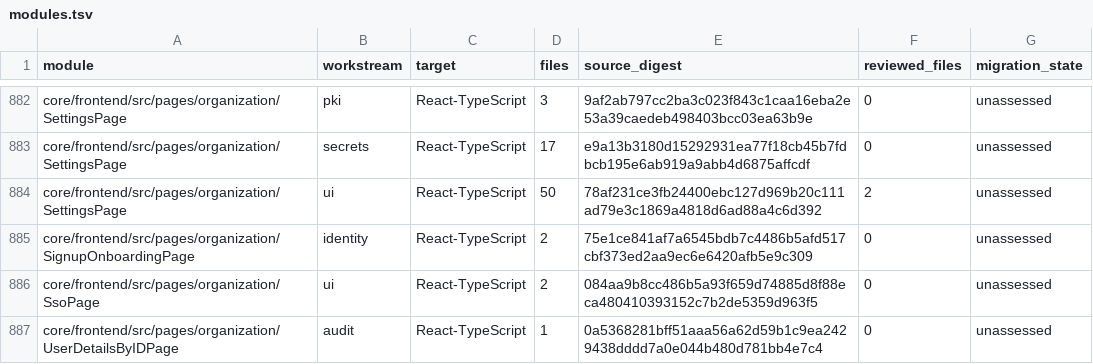
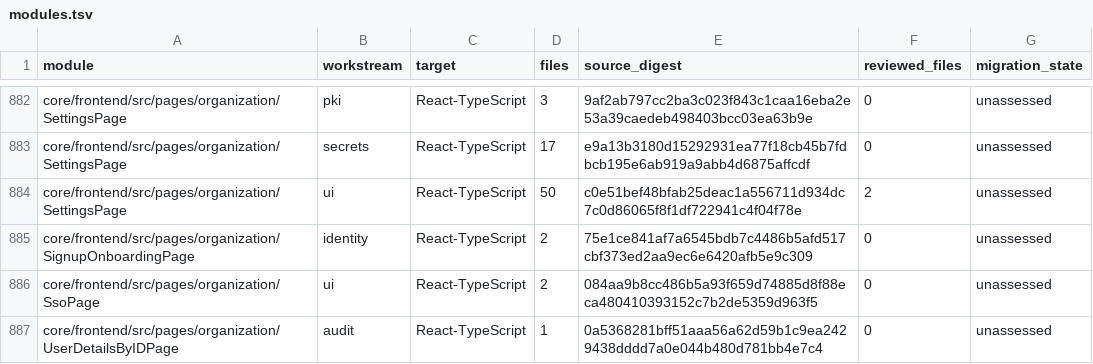
Before and after one commit to shippinAI/vaultix, a TSV file: docs/migration/generated/modules.tsv, drawn as a sheet; only a part is shown, gaps mark what is left out.

```diff
--- a/docs/migration/generated/modules.tsv
+++ b/docs/migration/generated/modules.tsv
@@ -883,3 +883,3 @@ core/frontend/src/pages/organization/SettingsPage	pki	React-TypeScript	3	9af2ab7
 core/frontend/src/pages/organization/SettingsPage	secrets	React-TypeScript	17	e9a13b3180d15292931ea77f18cb45b7fdbcb195e6ab919a9abb4d6875affcdf	0	unassessed
-core/frontend/src/pages/organization/SettingsPage	ui	React-TypeScript	50	78af231ce3fb24400ebc127d969b20c111ad79e3c1869a4818d6ad88a4c6d392	2	unassessed
+core/frontend/src/pages/organization/SettingsPage	ui	React-TypeScript	50	c0e51bef48bfab25deac1a556711d934dc7c0d86065f8f1df722941c4f04f78e	2	unassessed
 core/frontend/src/pages/organization/SignupOnboardingPage	identity	React-TypeScript	2	75e1ce841af7a6545bdb7c4486b5afd517cbf373ed2aa9ec6e6420afb5e9c309	0	unassessed
```
Also changed, not shown: 5 other files.
